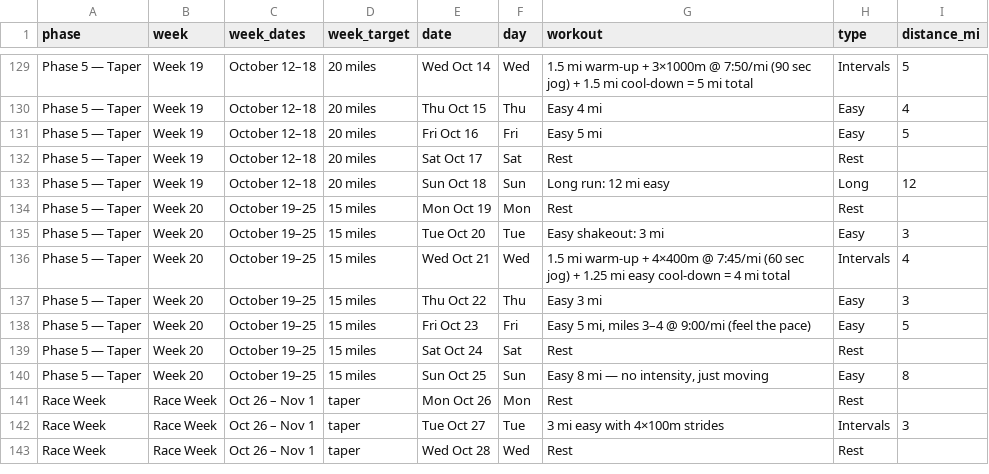
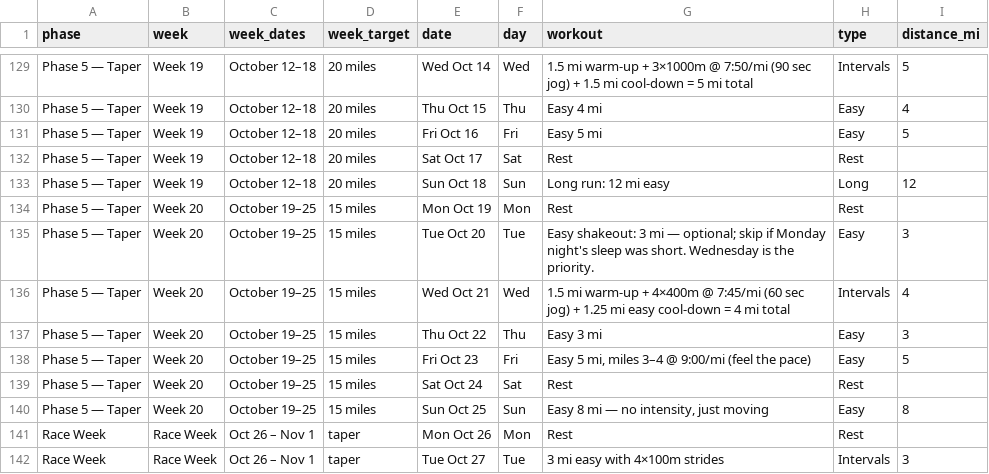
Before and after one commit to Jrichcrick/nyc-marathon-2026, a CSV file: data/plan.csv, drawn as a sheet; only a part is shown, gaps mark what is left out; the shorter side is filled out with more unchanged rows; the diff covers the shown part only.

```diff
--- a/data/plan.csv
+++ b/data/plan.csv
@@ -134,3 +134,3 @@ Phase 5 — Taper,Week 19,October 12–18,20 miles,Sun Oct 18,Sun,Long run: 12 m
 Phase 5 — Taper,Week 20,October 19–25,15 miles,Mon Oct 19,Mon,Rest,Rest,
-Phase 5 — Taper,Week 20,October 19–25,15 miles,Tue Oct 20,Tue,Easy shakeout: 3 mi,Easy,3
+Phase 5 — Taper,Week 20,October 19–25,15 miles,Tue Oct 20,Tue,Easy shakeout: 3 mi — optional; skip if Monday night's sleep was short. Wednesday is the priority.,Easy,3
 Phase 5 — Taper,Week 20,October 19–25,15 miles,Wed Oct 21,Wed,1.5 mi warm-up + 4×400m @ 7:45/mi (60 sec jog) + 1.25 mi easy cool-down = 4 mi total,Intervals,4
```
Also changed, not shown: 10 edited cells elsewhere in this file, 1 other file.
